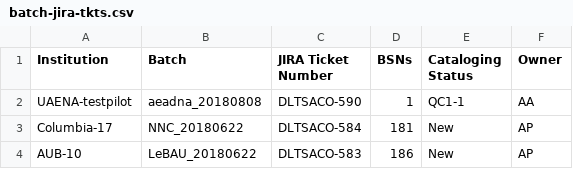
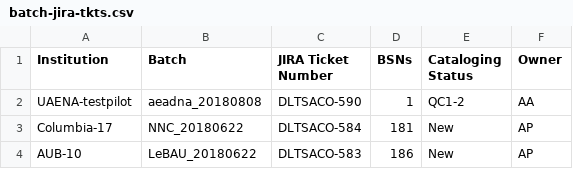
Before and after one commit to NYULibraries/aco-karms, a CSV file: work/batch-jira-tkts.csv, drawn as a sheet; only a part is shown.

Commit message:
Update batch-jira-tkts.csv

```diff
--- a/work/batch-jira-tkts.csv
+++ b/work/batch-jira-tkts.csv
@@ -1,3 +1,3 @@
 Institution,Batch,JIRA Ticket Number,BSNs,Cataloging Status,Owner
-UAENA-testpilot,aeadna_20180808,DLTSACO-590,1,QC1-1,AA
+UAENA-testpilot,aeadna_20180808,DLTSACO-590,1,QC1-2,AA
 Columbia-17,NNC_20180622,DLTSACO-584,181,New,AP
```
